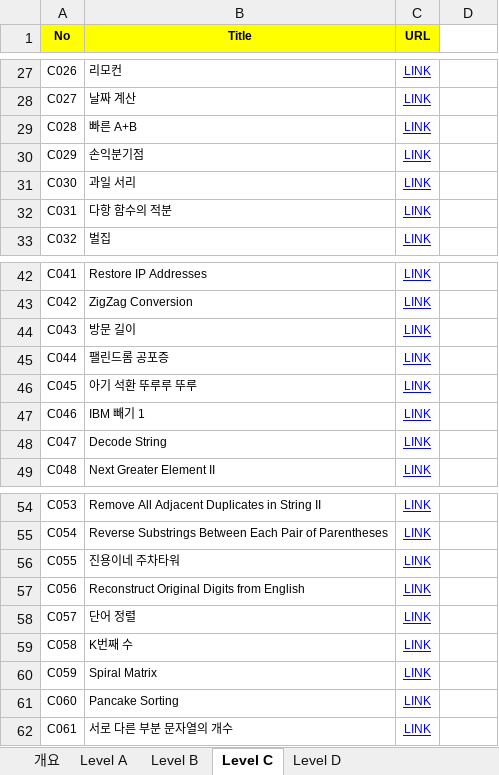
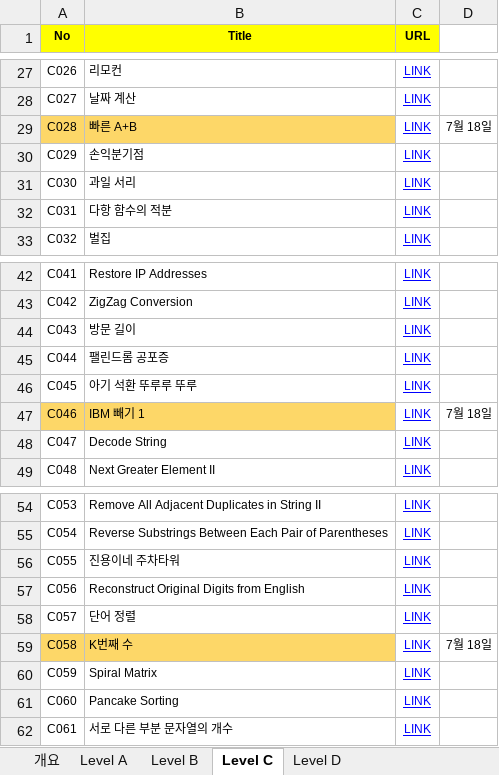
Before and after one commit to oneStepHank/PPS, an Excel workbook: Programming Problem Solving.xlsx, sheet Level C, drawn as a sheet; only a part is shown, gaps mark what is left out; values as stored, in another font and other column widths than the file's, no borders; the diff names each change by its address in the sheet, - before the commit and + after, or states it on an @@ line.

```diff
--- a/Programming Problem Solving.xlsx (sheet Level C)
+++ b/Programming Problem Solving.xlsx (sheet Level C)
-A29:B29 fill: none
+A29:B29 fill: #FDD768
-D29: (empty)
+D29: 7월 18일
-A47:B47 fill: none
+A47:B47 fill: #FDD768
-D47: (empty)
+D47: 7월 18일
-A59:B59 fill: none
+A59:B59 fill: #FDD768
-D59: (empty)
+D59: 7월 18일
```
Also changed, not shown: sheet Level A, 5 other files.
